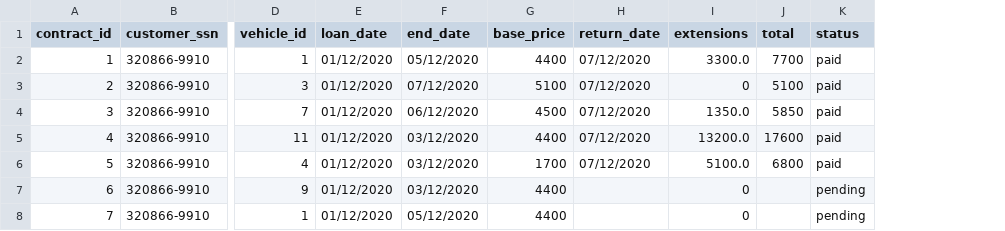
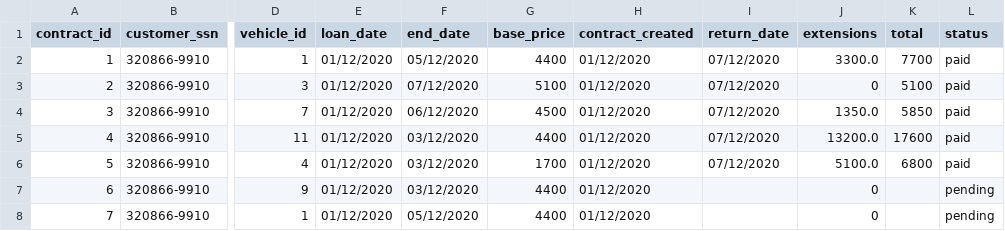
Before and after one commit to ThorRafnar/NaNAirCarRental, a CSV file: src/data_layer/data_files/contracts.csv, drawn as a sheet; only a part is shown, gaps mark what is left out; the diff names each change by its address in the sheet, - before the commit and + after, or states it on an @@ line.

Commit message:
added contract created to contract logic

```diff
--- a/src/data_layer/data_files/contracts.csv
+++ b/src/data_layer/data_files/contracts.csv
+column H (contract_created), rows 2-8: all 01/12/2020
```
Also changed, not shown: 5 other files.
